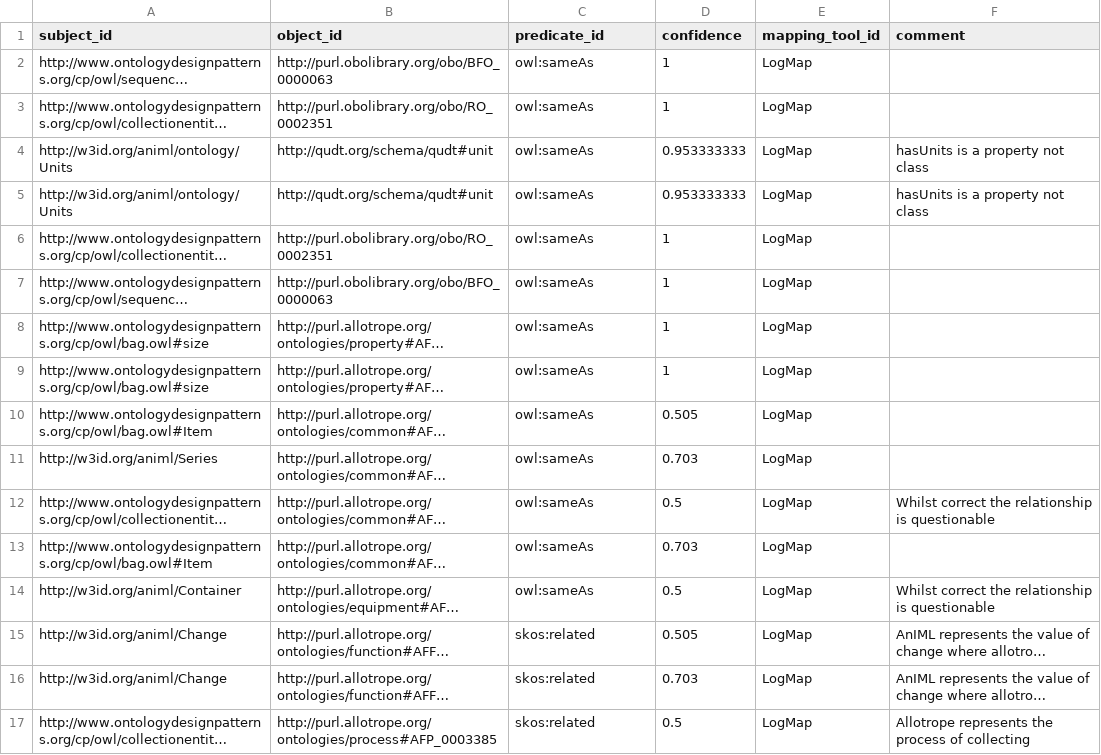
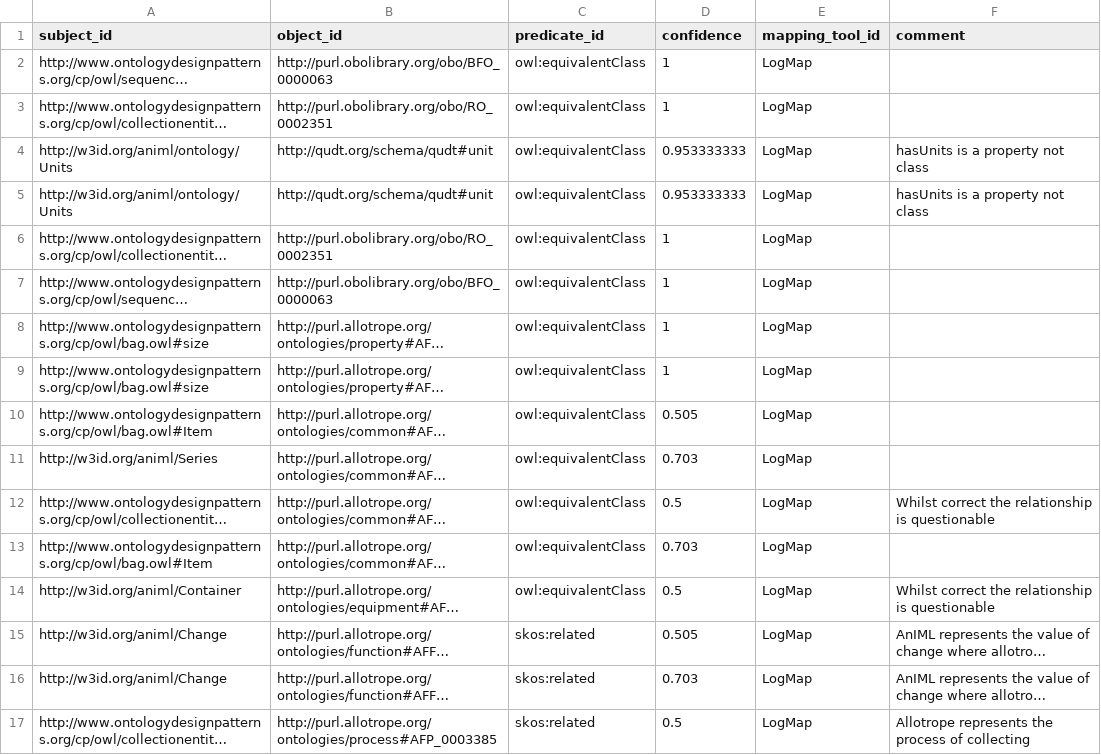
Before and after one commit to KE-UniLiv/animl-ontology, a CSV file: alignments/outputs/alignments.csv, drawn as a sheet; only a part is shown; long unchanged cells end in …; the diff covers the shown part only; the diff names each change by its address in the sheet, - before the commit and + after, or states it on an @@ line.

Commit message:
fix: alignments typo

```diff
--- a/alignments/outputs/alignments.csv
+++ b/alignments/outputs/alignments.csv
-C2:C14 (predicate_id): owl:sameAs
+C2:C14 (predicate_id): owl:equivalentClass
```
Also changed, not shown: 108 edited cells elsewhere in this file.
